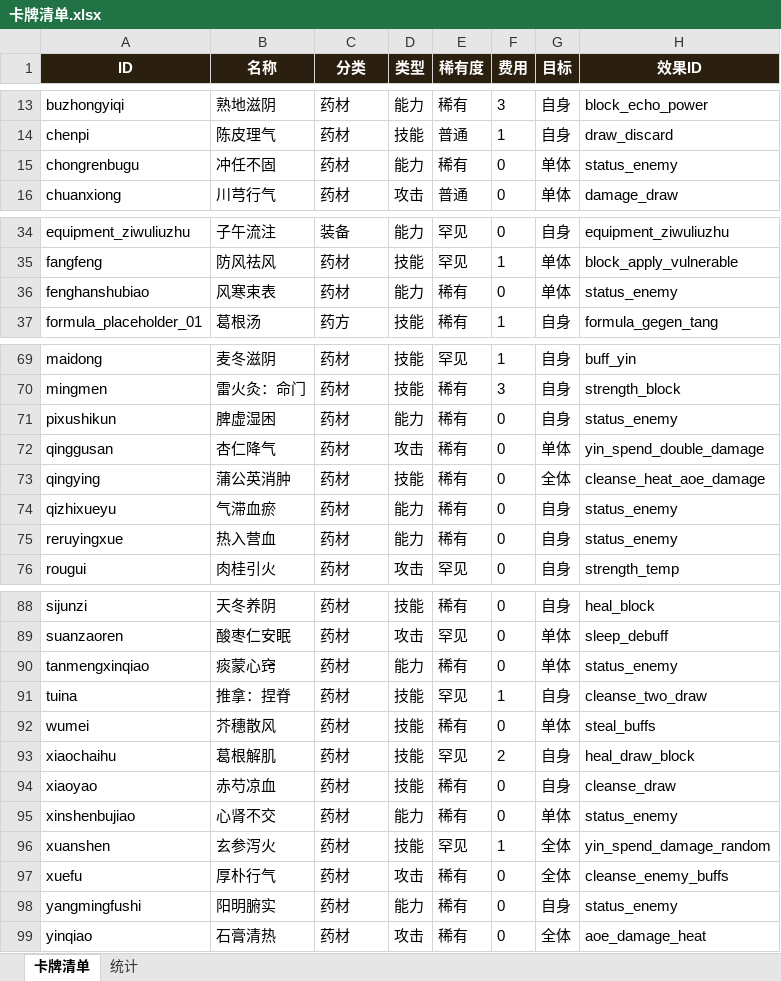
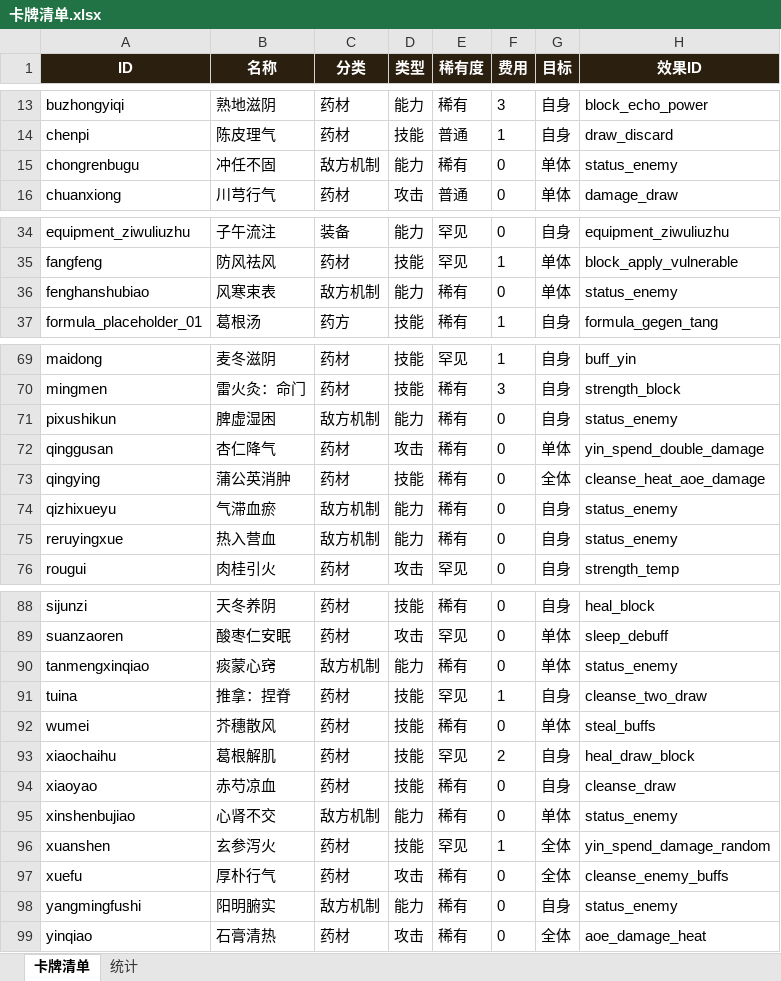
Before and after one commit to r1062046861-RXQ/test1, an Excel workbook: 卡牌清单.xlsx, sheet 卡牌清单, drawn as a sheet; only a part is shown, gaps mark what is left out; values as stored, in another font and other column widths than the file's, no borders; the diff covers the shown part only; the diff names each change by its address in the sheet, - before the commit and + after, or states it on an @@ line.

```diff
--- a/卡牌清单.xlsx (sheet 卡牌清单)
+++ b/卡牌清单.xlsx (sheet 卡牌清单)
-C15 (分类): 药材
+C15 (分类): 敌方机制
-C36 (分类): 药材
+C36 (分类): 敌方机制
-C71 (分类): 药材
+C71 (分类): 敌方机制
-C74:C75 (分类): 药材
+C74:C75 (分类): 敌方机制
-C90 (分类): 药材
+C90 (分类): 敌方机制
-C95 (分类): 药材
+C95 (分类): 敌方机制
-C98 (分类): 药材
+C98 (分类): 敌方机制
```
Also changed, not shown: 2 edited cells elsewhere in this sheet, sheet 统计, 7 other files.
